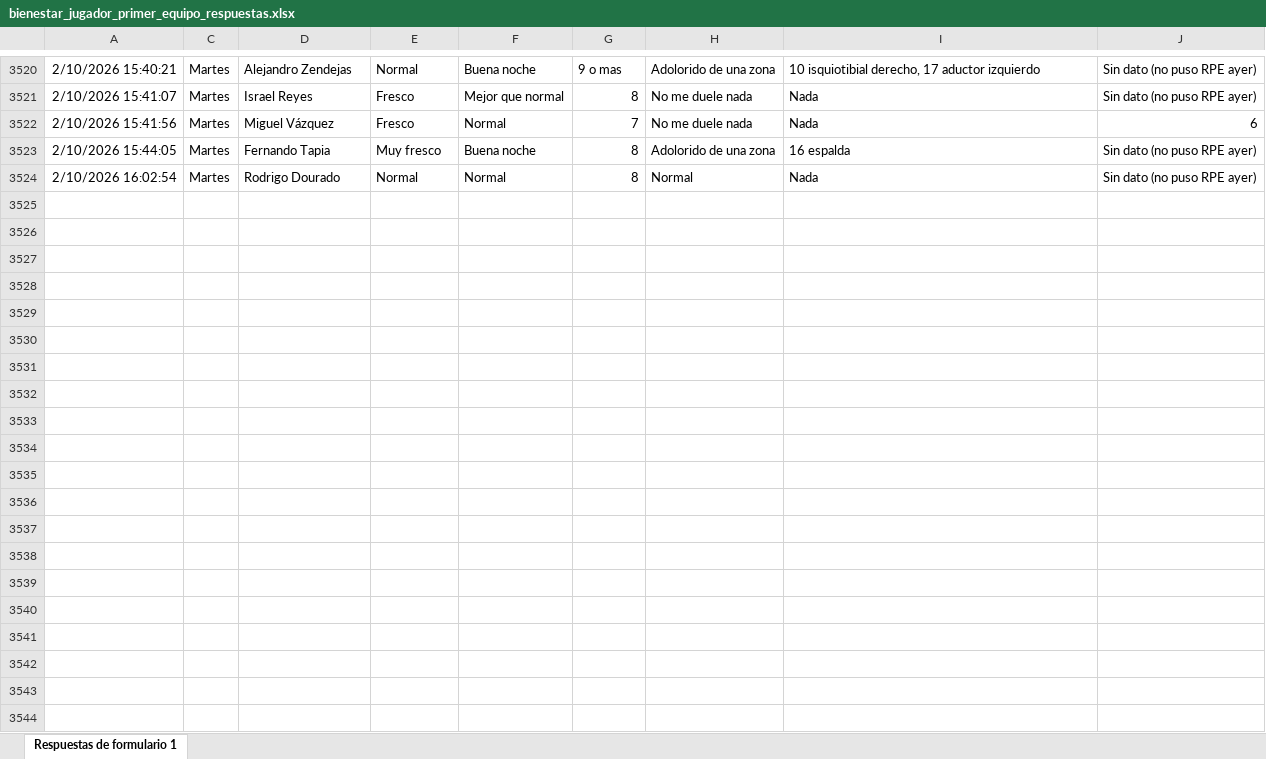
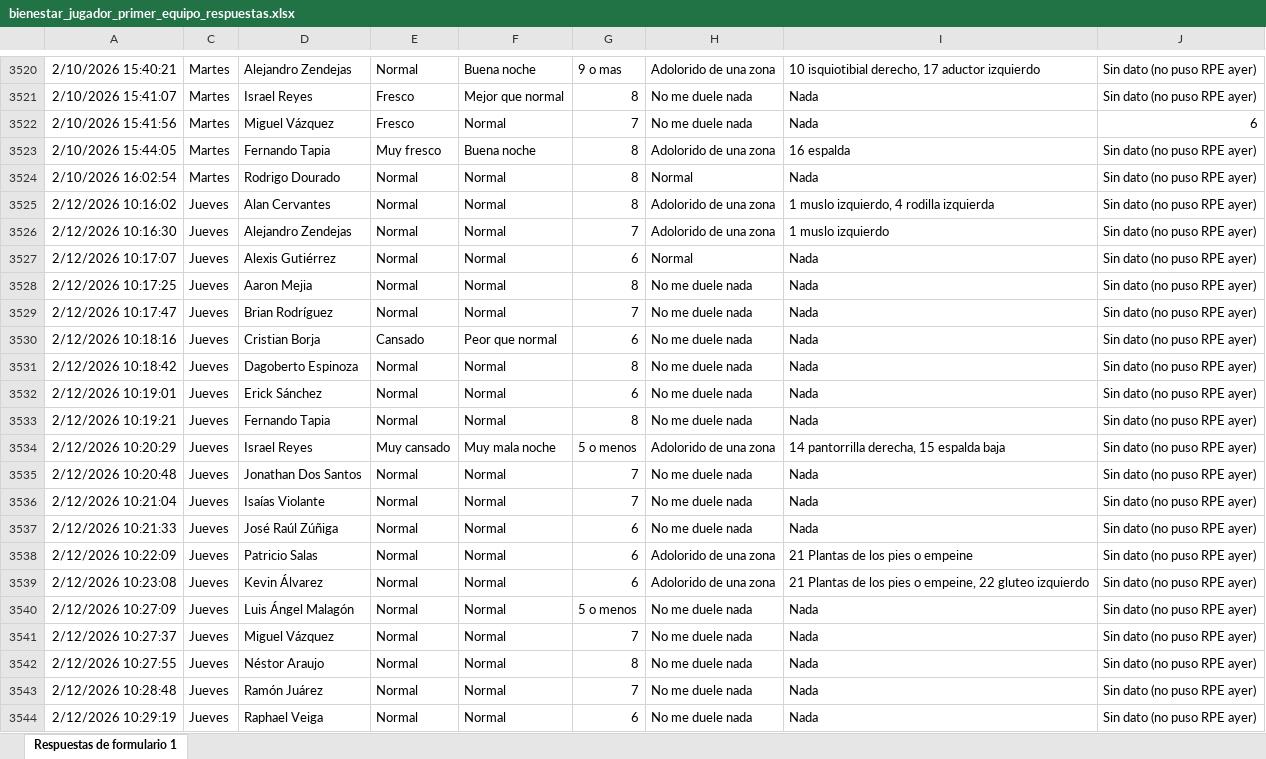
Before and after one commit to mr2293/dashboard_cargas, an Excel workbook: data/bienestar_jugador_primer_equipo_respuestas.xlsx, sheet Respuestas de formulario 1, drawn as a sheet; only a part is shown, gaps mark what is left out; values as stored, in another font and other column widths than the file's, no borders; charts and pictures and conditional formats and table styles not drawn; the diff covers the shown part only; the diff names each change by its address in the sheet, - before the commit and + after, or states it on an @@ line.

Commit message:
datos wimu

```diff
--- a/data/bienestar_jugador_primer_equipo_respuestas.xlsx (sheet Respuestas de formulario 1)
+++ b/data/bienestar_jugador_primer_equipo_respuestas.xlsx (sheet Respuestas de formulario 1)
+row 3525: 2/12/2026 10:16:02 | Jueves | Alan Cervantes | Normal | Normal | 8 | Adolorido de una zona | 1 muslo izquierdo, 4 rodilla izquierda | Sin dato (no puso RPE ayer)
+row 3526: 2/12/2026 10:16:30 | Jueves | Alejandro Zendejas | Normal | Normal | 7 | Adolorido de una zona | 1 muslo izquierdo | Sin dato (no puso RPE ayer)
+row 3527: 2/12/2026 10:17:07 | Jueves | Alexis Gutiérrez | Normal | Normal | 6 | Normal | Nada | Sin dato (no puso RPE ayer)
+row 3528: 2/12/2026 10:17:25 | Jueves | Aaron Mejia | Normal | Normal | 8 | No me duele nada | Nada | Sin dato (no puso RPE ayer)
+row 3529: 2/12/2026 10:17:47 | Jueves | Brian Rodríguez | Normal | Normal | 7 | No me duele nada | Nada | Sin dato (no puso RPE ayer)
+row 3530: 2/12/2026 10:18:16 | Jueves | Cristian Borja | Cansado | Peor que normal | 6 | No me duele nada | Nada | Sin dato (no puso RPE ayer)
+row 3531: 2/12/2026 10:18:42 | Jueves | Dagoberto Espinoza | Normal | Normal | 8 | No me duele nada | Nada | Sin dato (no puso RPE ayer)
+row 3532: 2/12/2026 10:19:01 | Jueves | Erick Sánchez | Normal | Normal | 6 | No me duele nada | Nada | Sin dato (no puso RPE ayer)
+row 3533: 2/12/2026 10:19:21 | Jueves | Fernando Tapia | Normal | Normal | 8 | No me duele nada | Nada | Sin dato (no puso RPE ayer)
+row 3534: 2/12/2026 10:20:29 | Jueves | Israel Reyes | Muy cansado | Muy mala noche | 5 o menos | Adolorido de una zona | 14 pantorrilla derecha, 15 espalda baja | Sin dato (no puso RPE ayer)
+row 3535: 2/12/2026 10:20:48 | Jueves | Jonathan Dos Santos | Normal | Normal | 7 | No me duele nada | Nada | Sin dato (no puso RPE ayer)
+row 3536: 2/12/2026 10:21:04 | Jueves | Isaías Violante | Normal | Normal | 7 | No me duele nada | Nada | Sin dato (no puso RPE ayer)
+row 3537: 2/12/2026 10:21:33 | Jueves | José Raúl Zúñiga | Normal | Normal | 6 | No me duele nada | Nada | Sin dato (no puso RPE ayer)
+row 3538: 2/12/2026 10:22:09 | Jueves | Patricio Salas | Normal | Normal | 6 | Adolorido de una zona | 21 Plantas de los pies o empeine | Sin dato (no puso RPE ayer)
+row 3539: 2/12/2026 10:23:08 | Jueves | Kevin Álvarez | Normal | Normal | 6 | Adolorido de una zona | 21 Plantas de los pies o empeine, 22 gluteo izquierdo | Sin dato (no puso RPE ayer)
+row 3540: 2/12/2026 10:27:09 | Jueves | Luis Ángel Malagón | Normal | Normal | 5 o menos | No me duele nada | Nada | Sin dato (no puso RPE ayer)
+row 3541: 2/12/2026 10:27:37 | Jueves | Miguel Vázquez | Normal | Normal | 7 | No me duele nada | Nada | Sin dato (no puso RPE ayer)
+row 3542: 2/12/2026 10:27:55 | Jueves | Néstor Araujo | Normal | Normal | 8 | No me duele nada | Nada | Sin dato (no puso RPE ayer)
+row 3543: 2/12/2026 10:28:48 | Jueves | Ramón Juárez | Normal | Normal | 7 | No me duele nada | Nada | Sin dato (no puso RPE ayer)
+row 3544: 2/12/2026 10:29:19 | Jueves | Raphael Veiga | Normal | Normal | 6 | No me duele nada | Nada | Sin dato (no puso RPE ayer)
```
Also changed, not shown: 33 added rows elsewhere in this sheet, hidden cells, 2 other files.
